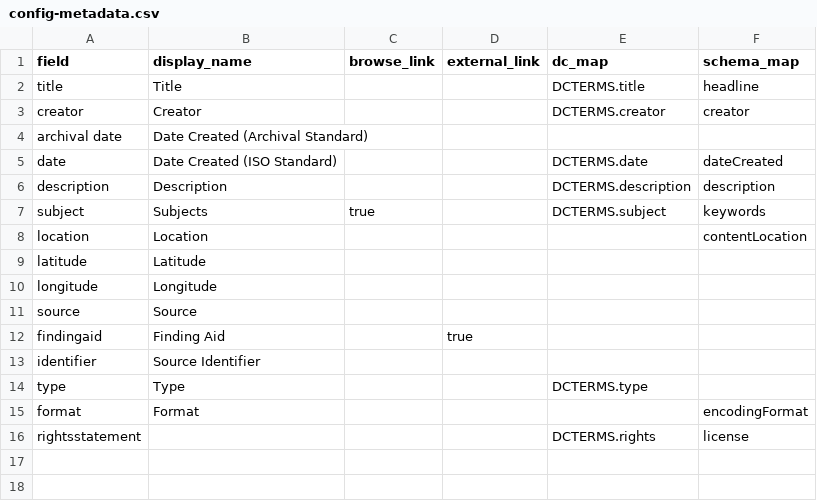
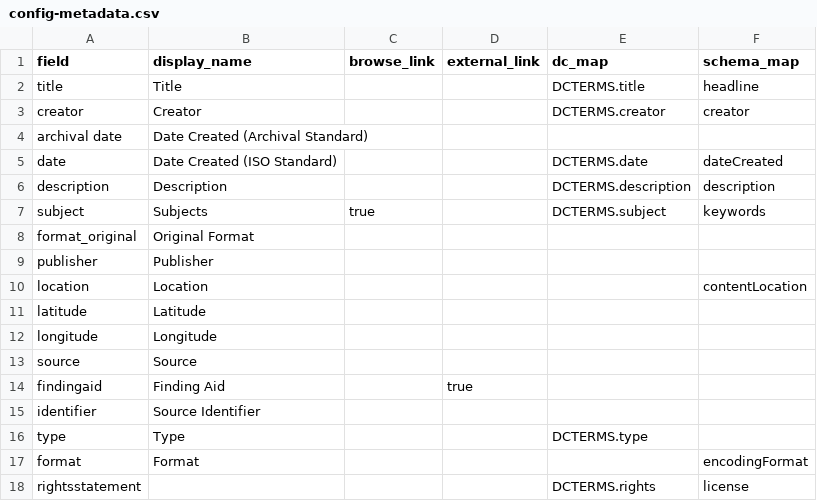
Before and after one commit to uidaholib/ijc-collection-template, a CSV file: _data/config-metadata.csv, drawn as a sheet.

Commit message:
some metadata config

```diff
--- a/_data/config-metadata.csv
+++ b/_data/config-metadata.csv
@@ -7,2 +7,4 @@ description,Description,,,DCTERMS.description,description
 subject,Subjects,true,,DCTERMS.subject,keywords
+format_original,Original Format,,,,
+publisher,Publisher,,,,
 location,Location,,,,contentLocation
```
Also changed, not shown: _data/config-search-index.csv, 2 other files.
